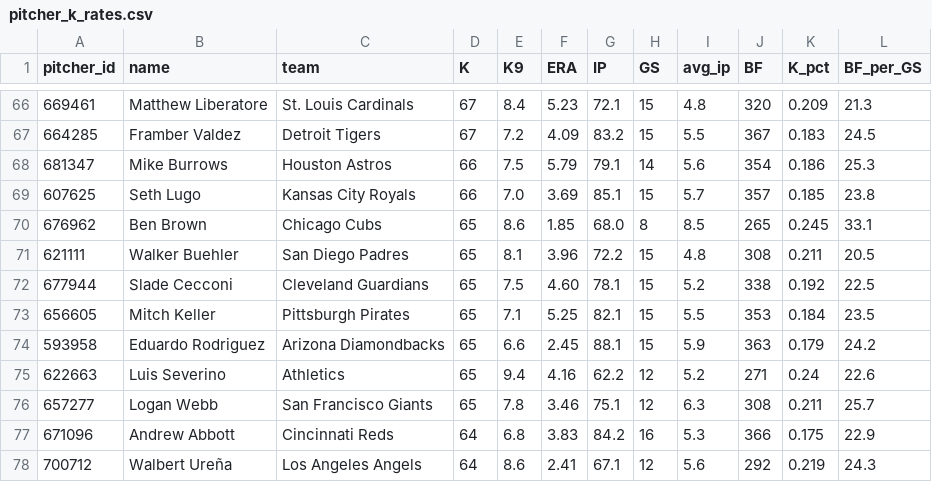
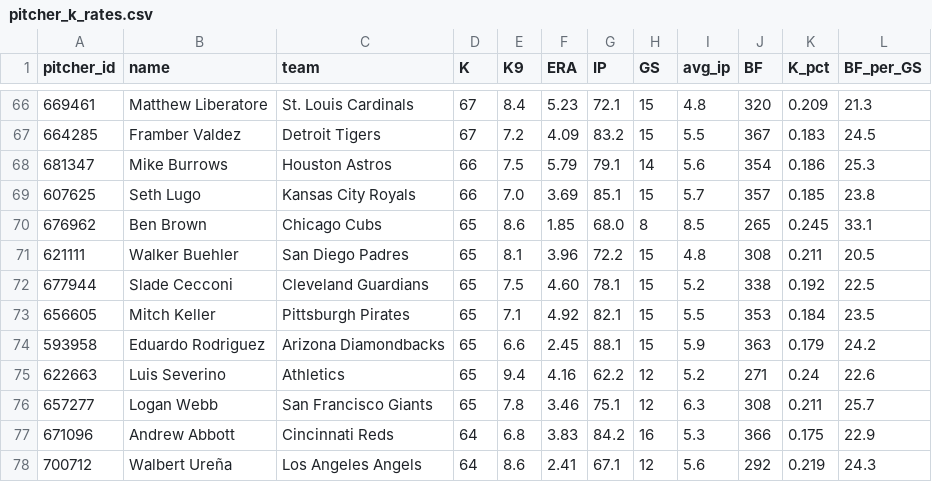
Before and after one commit to HitByOne/mlb-dashboard, a CSV file: data/pitcher_k_rates.csv, drawn as a sheet; only a part is shown, gaps mark what is left out.

```diff
--- a/data/pitcher_k_rates.csv
+++ b/data/pitcher_k_rates.csv
@@ -72,3 +72,3 @@ pitcher_id,name,team,K,K9,ERA,IP,GS,avg_ip,BF,K_pct,BF_per_GS
 677944,Slade Cecconi,Cleveland Guardians,65,7.5,4.60,78.1,15,5.2,338,0.192,22.5
-656605,Mitch Keller,Pittsburgh Pirates,65,7.1,5.25,82.1,15,5.5,353,0.184,23.5
+656605,Mitch Keller,Pittsburgh Pirates,65,7.1,4.92,82.1,15,5.5,353,0.184,23.5
 593958,Eduardo Rodriguez,Arizona Diamondbacks,65,6.6,2.45,88.1,15,5.9,363,0.179,24.2
```
Also changed, not shown: data/hit_streaks.csv, data/hot_cold.csv, 9 other files.
